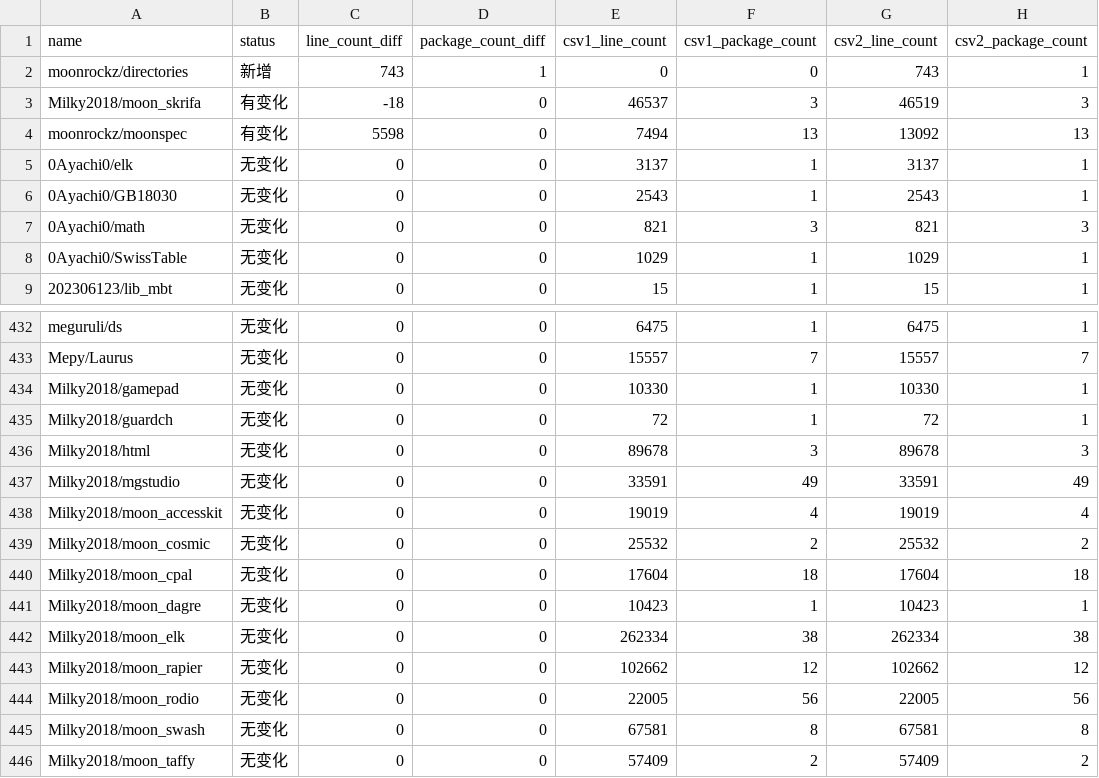
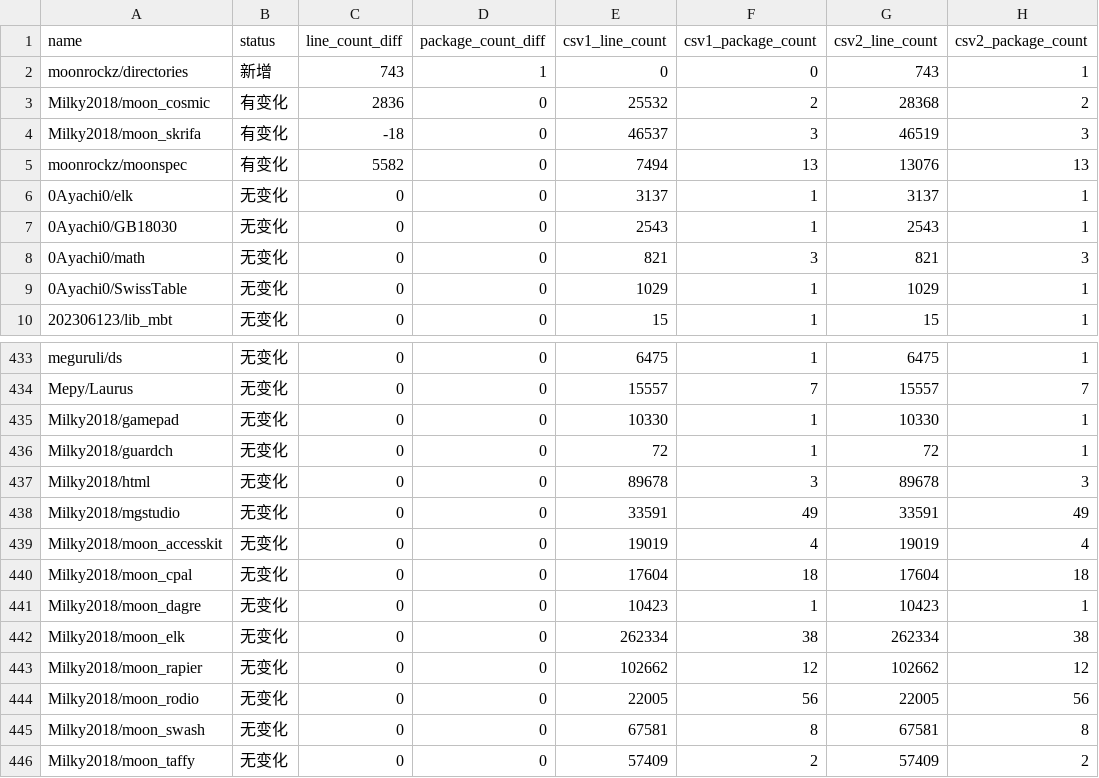
Before and after one commit to Pmemmm/MooncakesDailyData, a CSV file: diff/2026-02-25.diff.csv, drawn as a sheet; only a part is shown, gaps mark what is left out.

```diff
--- a/diff/2026-02-25.diff.csv
+++ b/diff/2026-02-25.diff.csv
@@ -2,4 +2,5 @@ name,status,line_count_diff,package_count_diff,csv1_line_count,csv1_package_coun
 moonrockz/directories,新增,743,1,0,0,743,1
+Milky2018/moon_cosmic,有变化,2836,0,25532,2,28368,2
 Milky2018/moon_skrifa,有变化,-18,0,46537,3,46519,3
-moonrockz/moonspec,有变化,5598,0,7494,13,13092,13
+moonrockz/moonspec,有变化,5582,0,7494,13,13076,13
 0Ayachi0/elk,无变化,0,0,3137,1,3137,1
@@ -438,3 +439,2 @@ Milky2018/mgstudio,无变化,0,0,33591,49,33591,49
 Milky2018/moon_accesskit,无变化,0,0,19019,4,19019,4
-Milky2018/moon_cosmic,无变化,0,0,25532,2,25532,2
 Milky2018/moon_cpal,无变化,0,0,17604,18,17604,18
```
Also changed, not shown: data/2026-02-25.csv.
